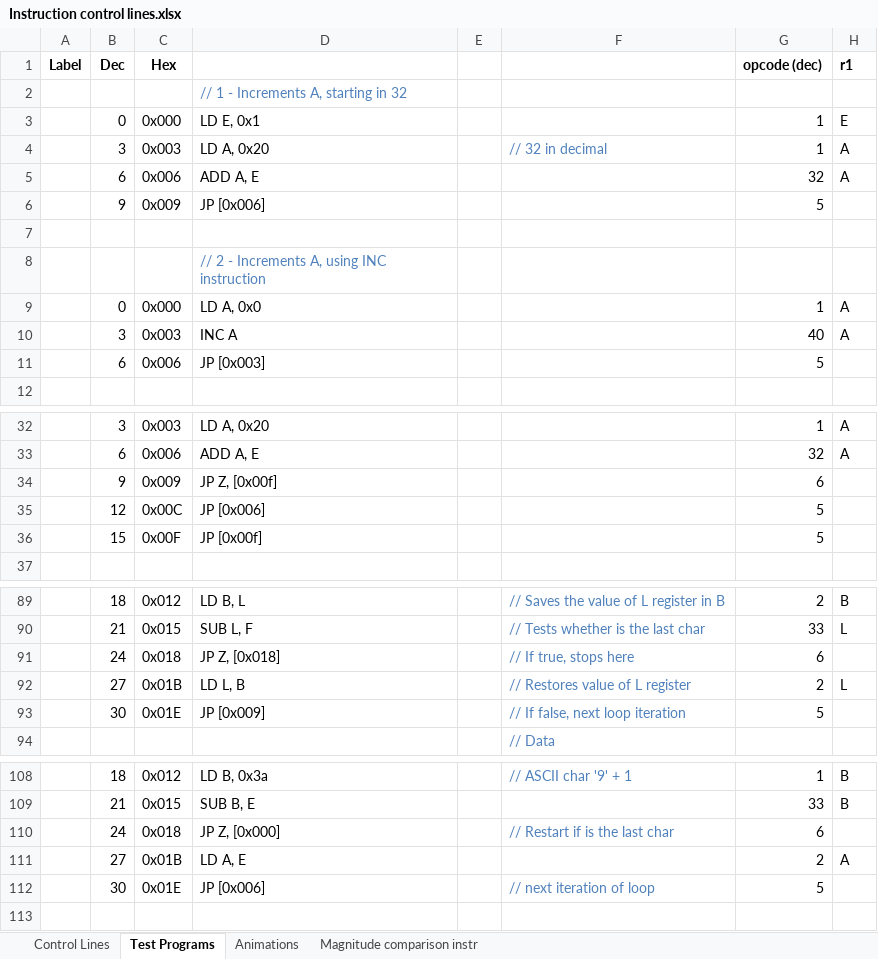
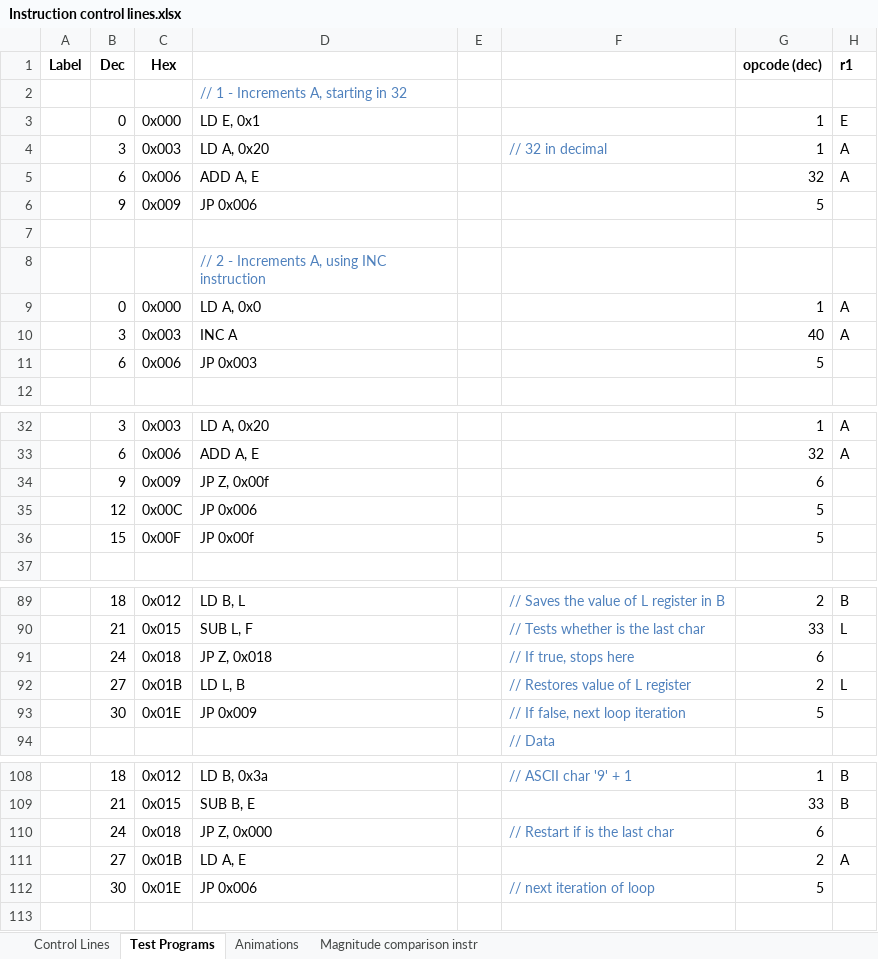
Before and after one commit to albs-br/jaca, an Excel workbook: 2nd gen - 8 bit cpu/Instruction control lines.xlsx, sheet Test Programs, drawn as a sheet; only a part is shown, gaps mark what is left out; values as stored, in another font and other column widths than the file's, no borders; the diff covers the shown part only; the diff names each change by its address in the sheet, - before the commit and + after, or states it on an @@ line.

```diff
--- a/2nd gen - 8 bit cpu/Instruction control lines.xlsx (sheet Test Programs)
+++ b/2nd gen - 8 bit cpu/Instruction control lines.xlsx (sheet Test Programs)
-D6: JP [0x006]
+D6: JP 0x006
-D11: JP [0x003]
+D11: JP 0x003
-D34: JP Z, [0x00f]
+D34: JP Z, 0x00f
-D35: JP [0x006]
+D35: JP 0x006
-D36: JP [0x00f]
+D36: JP 0x00f
-D91: JP Z, [0x018]
+D91: JP Z, 0x018
-D93: JP [0x009]
+D93: JP 0x009
-D110: JP Z, [0x000]
+D110: JP Z, 0x000
-D112: JP [0x006]
+D112: JP 0x006
```
Also changed, not shown: 9 edited cells elsewhere in this sheet, charts or pictures, 29 other files.
